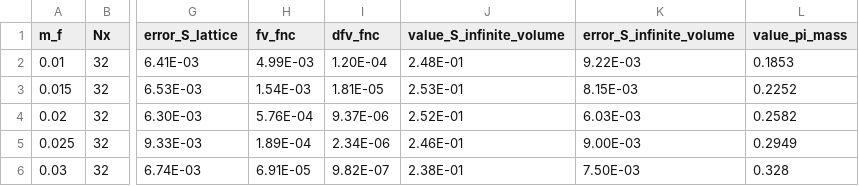
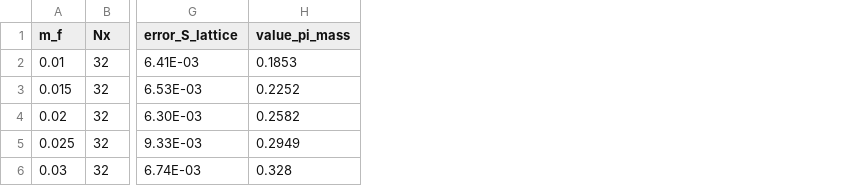
Before and after one commit to edbennett/latkmi_s_parameter_2026, a CSV file: external_data/lsd_prd14_spectra_sparameter_table_6.csv, drawn as a sheet; only a part is shown, gaps mark what is left out; the diff names each change by its address in the sheet, - before the commit and + after, or states it on an @@ line.

Commit message:
compute infinite volume extrapolation for lsd data and remove extrapolated value from input data

```diff
--- a/external_data/lsd_prd14_spectra_sparameter_table_6.csv
+++ b/external_data/lsd_prd14_spectra_sparameter_table_6.csv
-column H (fv_fnc), rows 2-6: 4.99E-03 | 1.54E-03 | 5.76E-04 | 1.89E-04 | 6.91E-05
-column I (dfv_fnc), rows 2-6: 1.20E-04 | 1.81E-05 | 9.37E-06 | 2.34E-06 | 9.82E-07
-column J (value_S_infinite_volume), rows 2-6: 2.48E-01 | 2.53E-01 | 2.52E-01 | 2.46E-01 | 2.38E-01
-column K (error_S_infinite_volume), rows 2-6: 9.22E-03 | 8.15E-03 | 6.03E-03 | 9.00E-03 | 7.50E-03
```
Also changed, not shown: 3 other files.
